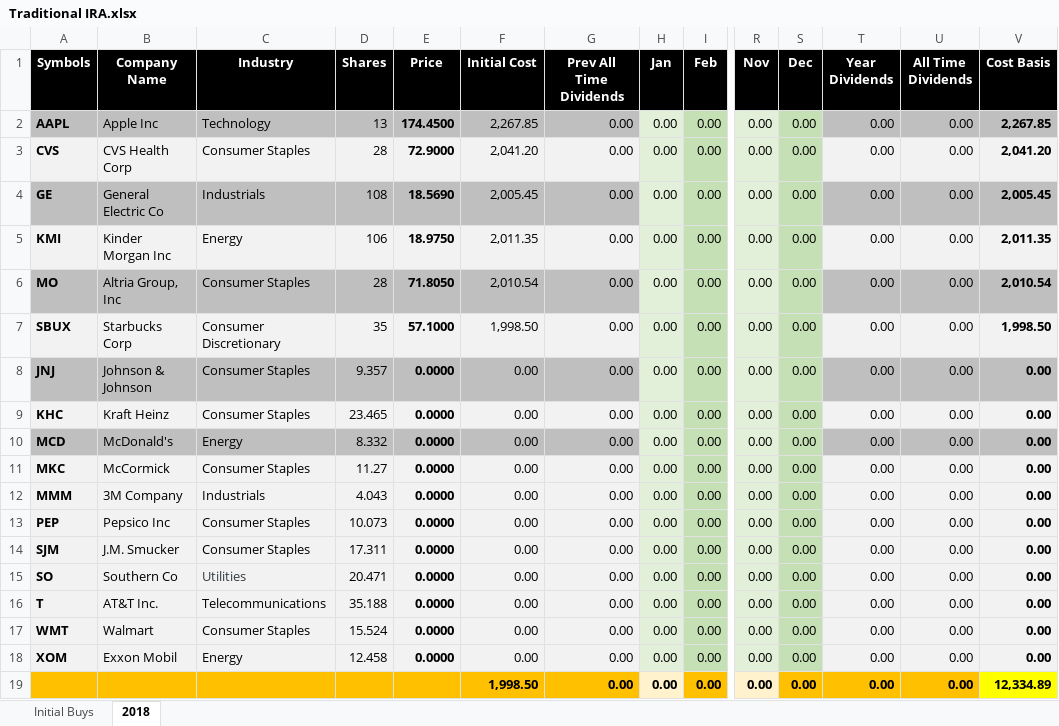
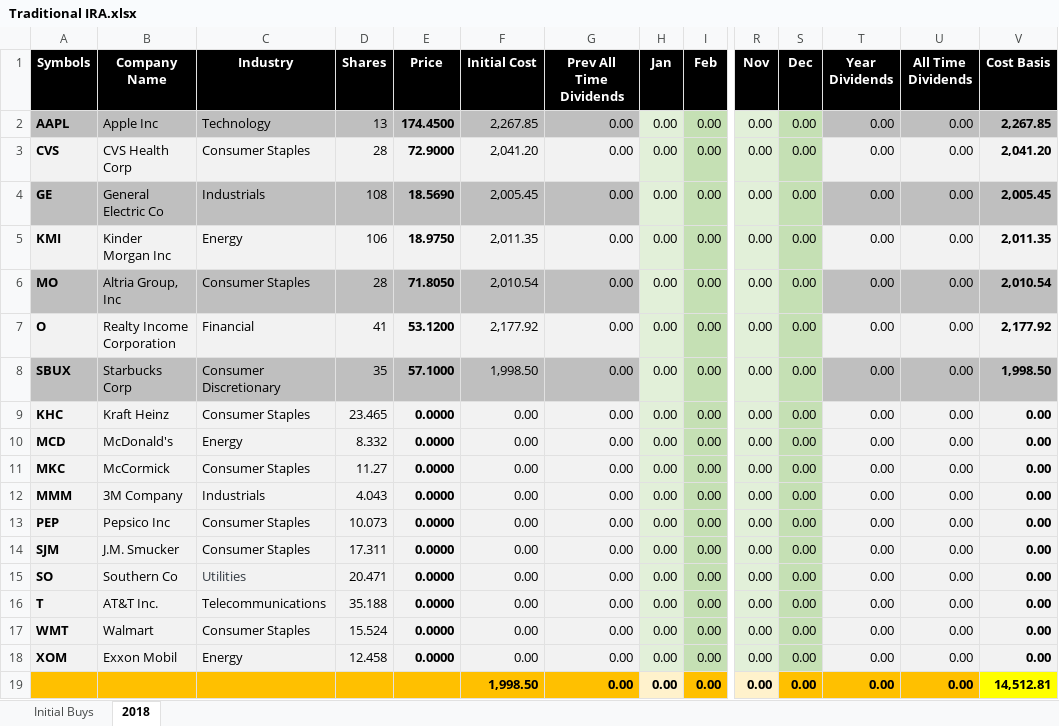
Before and after one commit to eplugplay/DividendLibertyCommercial, an Excel workbook: DividendLiberty/Traditional IRA.xlsx, sheet 2018, drawn as a sheet; only a part is shown, gaps mark what is left out; values as stored, in another font and other column widths than the file's, no borders; removed rows and columns are numbered as before the commit, all else as after; rows hold the shown columns only; the diff names each change by its address in the sheet, - before the commit and + after, or states it on an @@ line.

Commit message:
updated excels

```diff
--- a/DividendLiberty/Traditional IRA.xlsx (sheet 2018)
+++ b/DividendLiberty/Traditional IRA.xlsx (sheet 2018)
+row 7: O | Realty Income Corporation | Financial | 41 | 53.1200 | 2,177.92 | 0.00 | 0.00 | 0.00 | 0.00 | 0.00 | 0.00 | 0.00 | 2,177.92
-A8:G8 fill: #F2F2F2
+A8:G8 fill: #BFBFBF
-T8:V8 fill: #F2F2F2
+T8:V8 fill: #BFBFBF
-row 8: JNJ | Johnson & Johnson | Consumer Staples | 9.357 | 0.0000 | 0.00 | 0.00 | 0.00 | 0.00 | 0.00 | 0.00 | 0.00 | 0.00 | 0.00
-A10:G10 fill: #BFBFBF
+A10:G10 fill: #F2F2F2
-T10:V10 fill: #BFBFBF
+T10:V10 fill: #F2F2F2
-V19 (Cost Basis): 12,334.89
+V19 (Cost Basis): 14,512.81
```
Also changed, not shown: sheet Initial Buys, formulas that keep their value, DividendLiberty/bin/Debug/Traditional IRA.xlsx.
